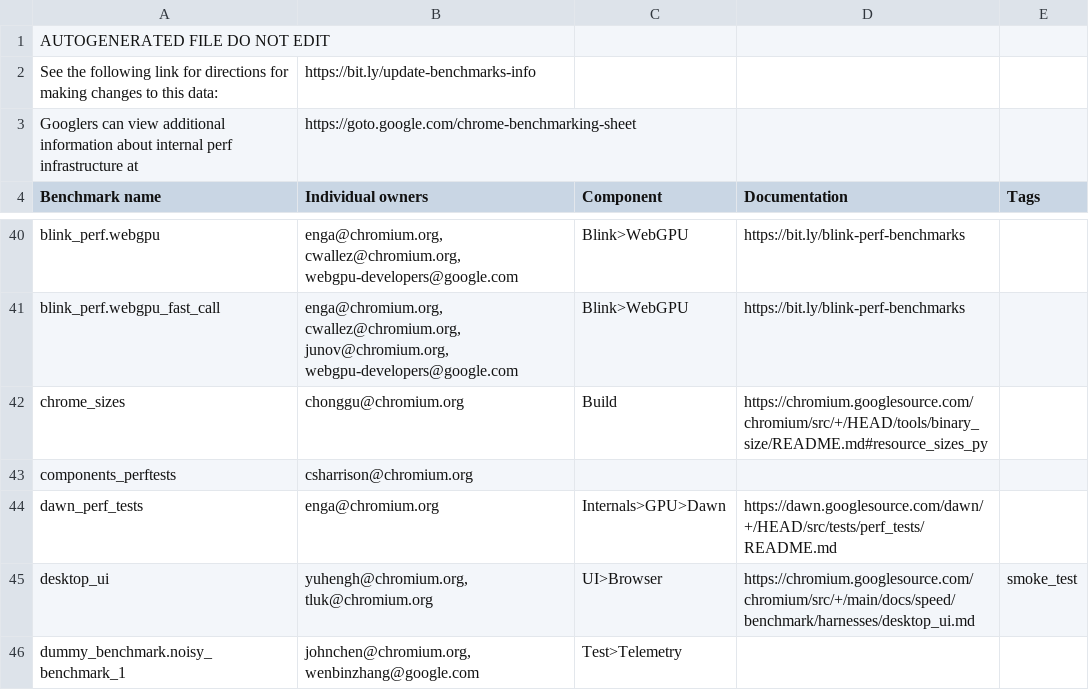
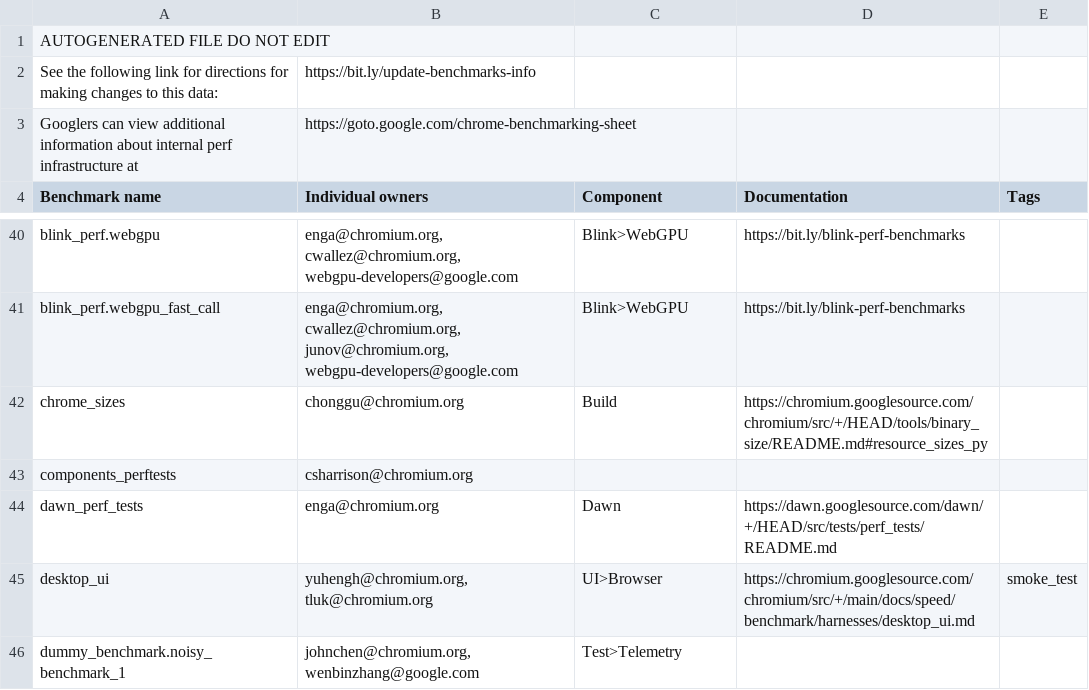
Before and after one commit to chromium-full-mirror/chromium_src_tools_perf, a CSV file: benchmark.csv, drawn as a sheet; only a part is shown, gaps mark what is left out.

Commit message:
Update BenchmarkMetadata for Dawn
Internals>GPU>Dawn component is archived in favor of
Dawn component (id: 1570784)

Change-Id: I09ff0a306ad84f36c1ac8a5d88ef01ccf8eefbdf
Reviewed-on: https://chromium-review.googlesource.com/c/chromium/src/+/5522794
Reviewed-by: Brian Sheedy <bsheedy@chromium.org>
Commit-Queue: Austin Eng <enga@chromium.org>
Cr-Commit-Position: refs/heads/main@{#1297641}
NOKEYCHECK=True
GitOrigin-RevId: 13a0ff27d941eb0c1002a27b73e99d0b34da2220

```diff
--- a/benchmark.csv
+++ b/benchmark.csv
@@ -43,3 +43,3 @@ chrome_sizes,chonggu@chromium.org,Build,https://chromium.googlesource.com/chromi
 components_perftests,csharrison@chromium.org,,,
-dawn_perf_tests,enga@chromium.org,Internals>GPU>Dawn,https://dawn.googlesource.com/dawn/+/HEAD/src/tests/perf_tests/README.md,
+dawn_perf_tests,enga@chromium.org,Dawn,https://dawn.googlesource.com/dawn/+/HEAD/src/tests/perf_tests/README.md,
 desktop_ui,"yuhengh@chromium.org, tluk@chromium.org",UI>Browser,https://chromium.googlesource.com/chromium/src/+/main/docs/speed/benchmark/harnesses/desktop_ui.md,smoke_test
```
Also changed, not shown: 1 other file.
